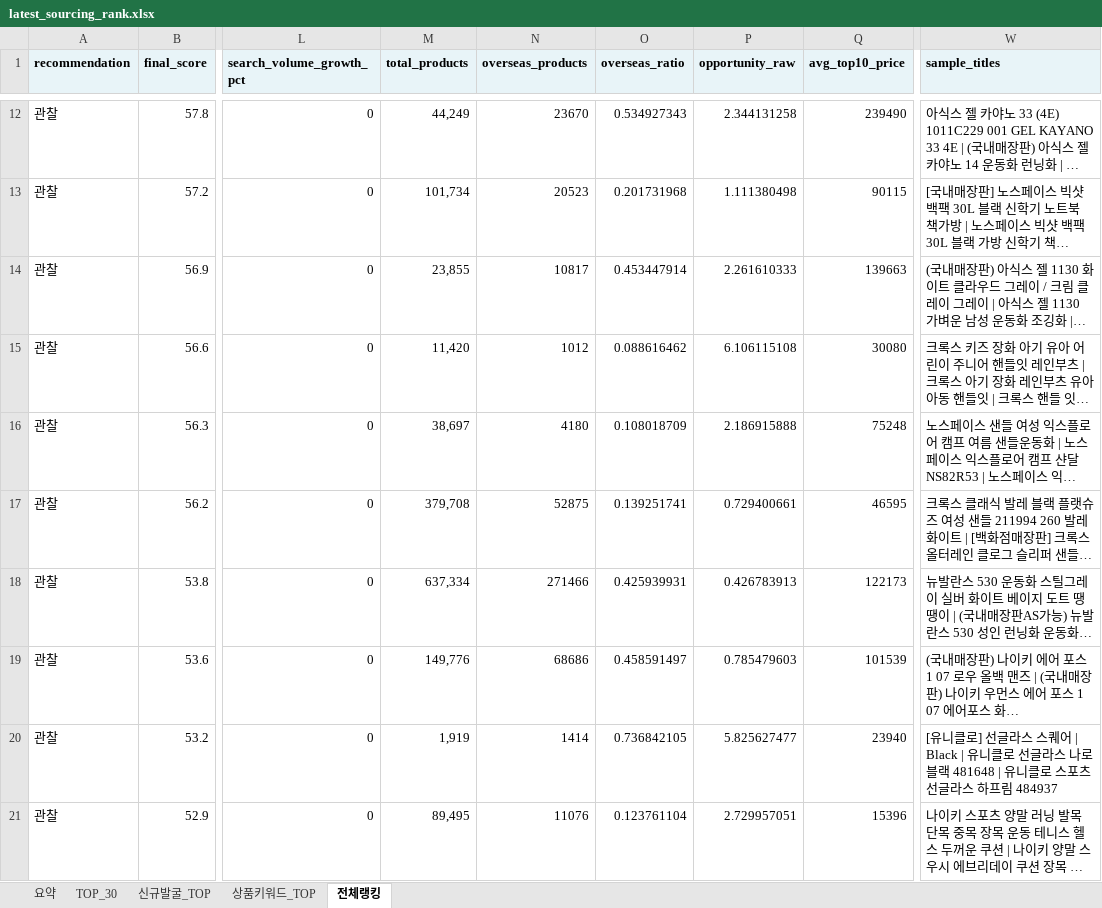
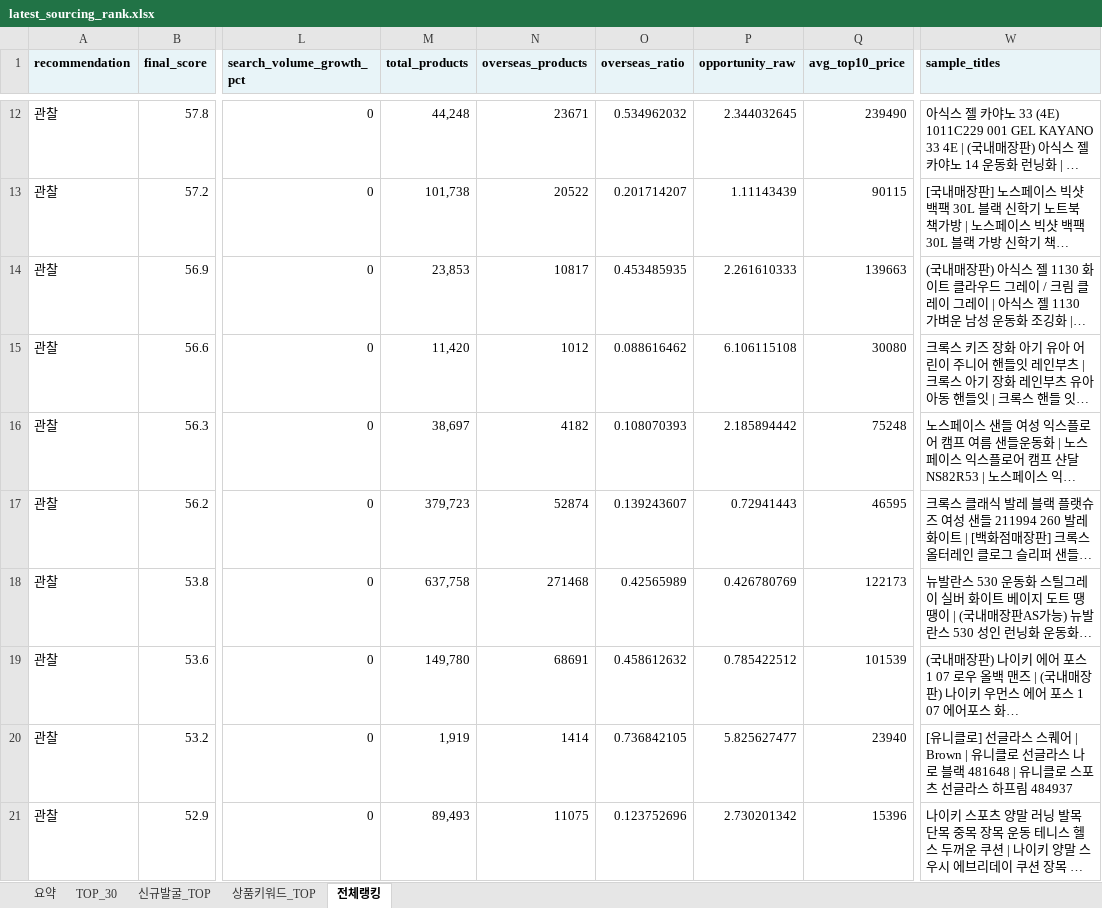
Before and after one commit to tokyonyang/soursing_item, an Excel workbook: dashboard_data/latest_sourcing_rank.xlsx, sheet 전체랭킹, drawn as a sheet; only a part is shown, gaps mark what is left out; long unchanged cells end in …; values as stored, in another font and other column widths than the file's, no borders; the diff covers the shown part only; the diff names each change by its address in the sheet, - before the commit and + after, or states it on an @@ line.

```diff
--- a/dashboard_data/latest_sourcing_rank.xlsx (sheet 전체랭킹)
+++ b/dashboard_data/latest_sourcing_rank.xlsx (sheet 전체랭킹)
-M12 (total_products): 44,249
+M12 (total_products): 44,248
-N12 (overseas_products): 23670
+N12 (overseas_products): 23671
-O12 (overseas_ratio): 0.534927343
+O12 (overseas_ratio): 0.534962032
-P12 (opportunity_raw): 2.344131258
+P12 (opportunity_raw): 2.344032645
-M13 (total_products): 101,734
+M13 (total_products): 101,738
-N13 (overseas_products): 20523
+N13 (overseas_products): 20522
-O13 (overseas_ratio): 0.201731968
+O13 (overseas_ratio): 0.201714207
-P13 (opportunity_raw): 1.111380498
+P13 (opportunity_raw): 1.11143439
-M14 (total_products): 23,855
+M14 (total_products): 23,853
-O14 (overseas_ratio): 0.453447914
+O14 (overseas_ratio): 0.453485935
-N16 (overseas_products): 4180
+N16 (overseas_products): 4182
-O16 (overseas_ratio): 0.108018709
+O16 (overseas_ratio): 0.108070393
-P16 (opportunity_raw): 2.186915888
+P16 (opportunity_raw): 2.185894442
-M17 (total_products): 379,708
+M17 (total_products): 379,723
-N17 (overseas_products): 52875
+N17 (overseas_products): 52874
-O17 (overseas_ratio): 0.139251741
+O17 (overseas_ratio): 0.139243607
-P17 (opportunity_raw): 0.729400661
+P17 (opportunity_raw): 0.72941443
-M18 (total_products): 637,334
+M18 (total_products): 637,758
-N18 (overseas_products): 271466
+N18 (overseas_products): 271468
-O18 (overseas_ratio): 0.425939931
+O18 (overseas_ratio): 0.42565989
-P18 (opportunity_raw): 0.426783913
+P18 (opportunity_raw): 0.426780769
-M19 (total_products): 149,776
+M19 (total_products): 149,780
-N19 (overseas_products): 68686
+N19 (overseas_products): 68691
-O19 (overseas_ratio): 0.458591497
+O19 (overseas_ratio): 0.458612632
-P19 (opportunity_raw): 0.785479603
+P19 (opportunity_raw): 0.785422512
-W20 (sample_titles): …퀘어 | Black | 유니클…
+W20 (sample_titles): …퀘어 | Brown | 유니클…
-M21 (total_products): 89,495
+M21 (total_products): 89,493
-N21 (overseas_products): 11076
+N21 (overseas_products): 11075
-O21 (overseas_ratio): 0.123761104
+O21 (overseas_ratio): 0.123752696
-P21 (opportunity_raw): 2.729957051
+P21 (opportunity_raw): 2.730201342
```
Also changed, not shown: 92 edited cells elsewhere in this sheet, sheet 상품키워드_TOP, sheet TOP_30, sheet 요약, 3 other files.
